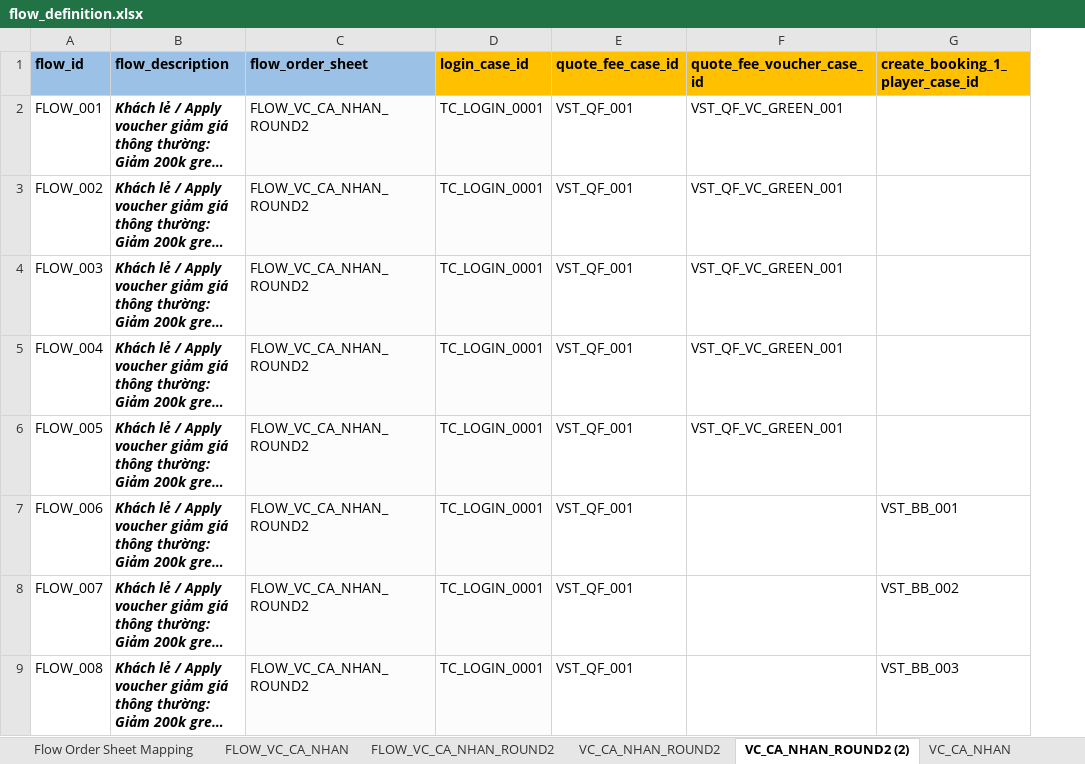
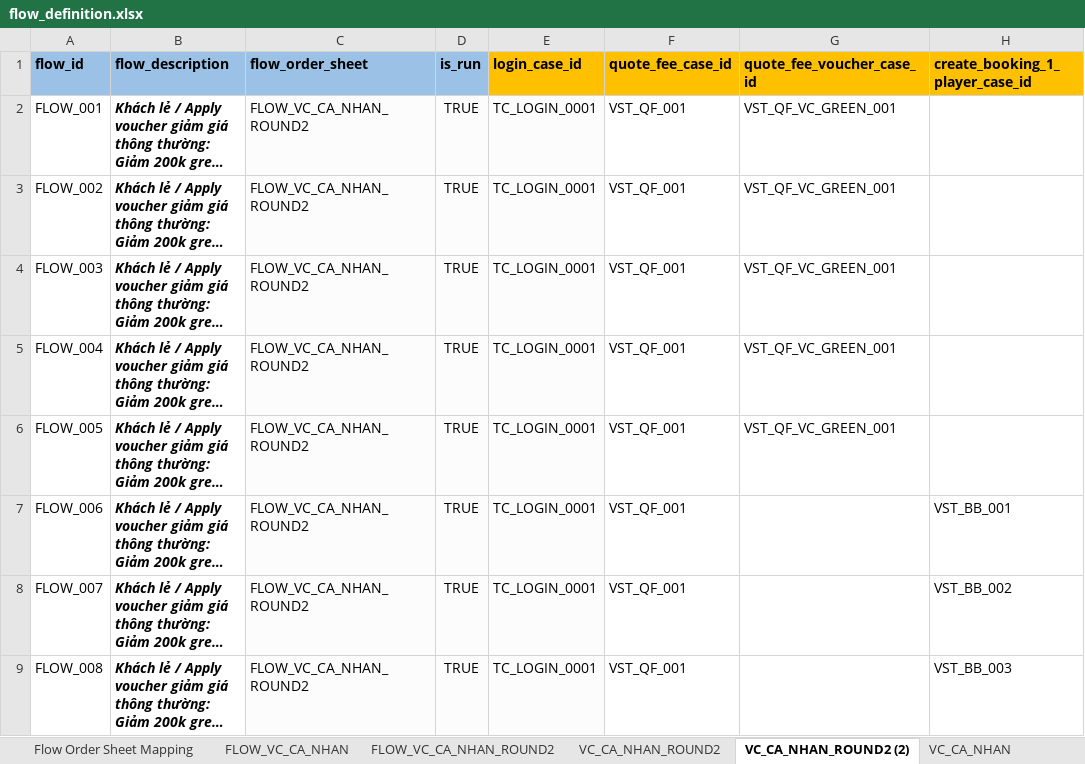
Before and after one commit to PhuongXinhGai/CARO_CMS_AUTO_API_STG, an Excel workbook: src/main/resources/input_excel_file/flow_definition.xlsx, sheet VC_CA_NHAN_ROUND2 (2), drawn as a sheet; only a part is shown; long unchanged cells end in …; values as stored, in another font and other column widths than the file's, no borders; the diff names each change by its address in the sheet, - before the commit and + after, or states it on an @@ line.

```diff
--- a/src/main/resources/input_excel_file/flow_definition.xlsx (sheet VC_CA_NHAN_ROUND2 (2))
+++ b/src/main/resources/input_excel_file/flow_definition.xlsx (sheet VC_CA_NHAN_ROUND2 (2))
+column D, rows 1-9: is_run | TRUE | TRUE | TRUE | TRUE | TRUE | TRUE | TRUE | TRUE
```
Also changed, not shown: sheet VC_CA_NHAN_ROUND2, sheet VC_CA_NHAN (2), sheet VC_CA_NHAN, 3 other files.
